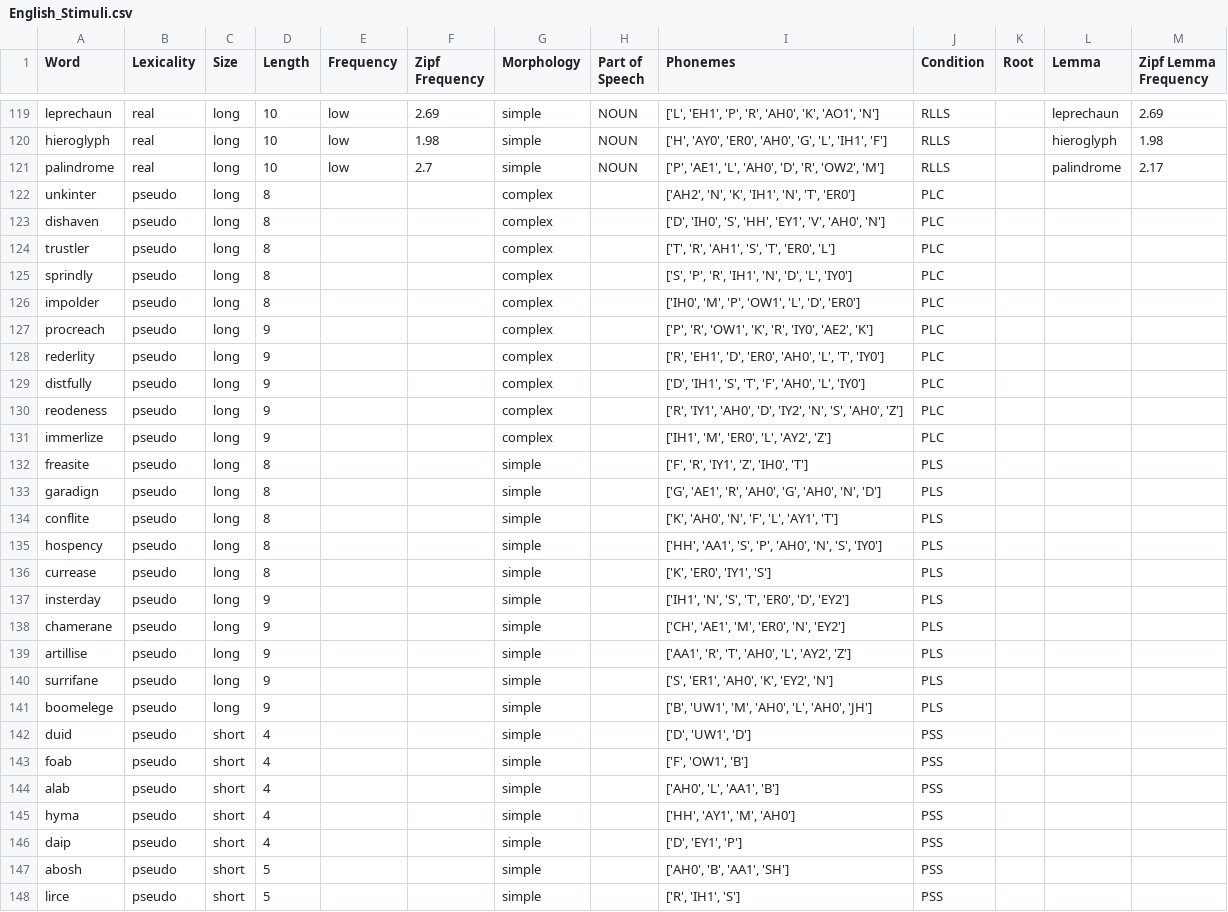
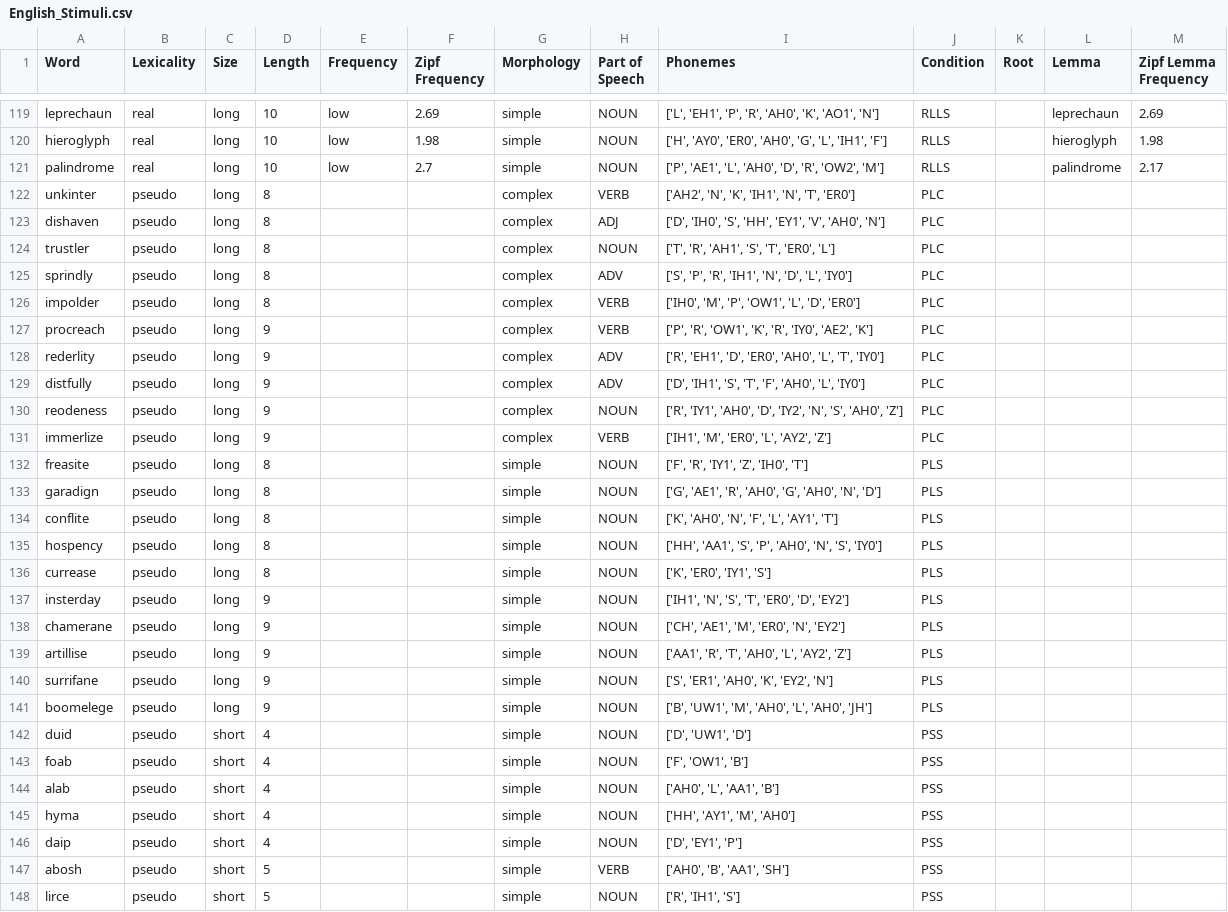
Before and after one commit to avalazem/Single-Word-Processing, a CSV file: Stimuli/Visual/English/English_Stimuli.csv, drawn as a sheet; only a part is shown, gaps mark what is left out; the diff covers the shown part only.

```diff
--- a/Stimuli/Visual/English/English_Stimuli.csv
+++ b/Stimuli/Visual/English/English_Stimuli.csv
@@ -121,28 +121,28 @@ hieroglyph,real, long,10,low,1.98,simple,NOUN,"['H', 'AY0', 'ER0', 'AH0', 'G', '
 palindrome,real, long,10,low,2.7,simple,NOUN,"['P', 'AE1', 'L', 'AH0', 'D', 'R', 'OW2', 'M']",RLLS,,palindrome,2.17
-unkinter,pseudo,long,8,,,complex,,"['AH2', 'N', 'K', 'IH1', 'N', 'T', 'ER0']",PLC,,,
-dishaven,pseudo,long,8,,,complex,,"['D', 'IH0', 'S', 'HH', 'EY1', 'V', 'AH0', 'N']",PLC,,,
-trustler,pseudo,long,8,,,complex,,"['T', 'R', 'AH1', 'S', 'T', 'ER0', 'L']",PLC,,,
-sprindly,pseudo,long,8,,,complex,,"['S', 'P', 'R', 'IH1', 'N', 'D', 'L', 'IY0']",PLC,,,
-impolder,pseudo,long,8,,,complex,,"['IH0', 'M', 'P', 'OW1', 'L', 'D', 'ER0']",PLC,,,
-procreach,pseudo,long,9,,,complex,,"['P', 'R', 'OW1', 'K', 'R', 'IY0', 'AE2', 'K']",PLC,,,
-rederlity,pseudo,long,9,,,complex,,"['R', 'EH1', 'D', 'ER0', 'AH0', 'L', 'T', 'IY0']",PLC,,,
-distfully,pseudo,long,9,,,complex,,"['D', 'IH1', 'S', 'T', 'F', 'AH0', 'L', 'IY0']",PLC,,,
-reodeness,pseudo,long,9,,,complex,,"['R', 'IY1', 'AH0', 'D', 'IY2', 'N', 'S', 'AH0', 'Z']",PLC,,,
-immerlize,pseudo,long,9,,,complex,,"['IH1', 'M', 'ER0', 'L', 'AY2', 'Z']",PLC,,,
-freasite,pseudo,long,8,,,simple,,"['F', 'R', 'IY1', 'Z', 'IH0', 'T']",PLS,,,
-garadign,pseudo,long,8,,,simple,,"['G', 'AE1', 'R', 'AH0', 'G', 'AH0', 'N', 'D']",PLS,,,
-conflite,pseudo,long,8,,,simple,,"['K', 'AH0', 'N', 'F', 'L', 'AY1', 'T']",PLS,,,
-hospency,pseudo,long,8,,,simple,,"['HH', 'AA1', 'S', 'P', 'AH0', 'N', 'S', 'IY0']",PLS,,,
-currease,pseudo,long,8,,,simple,,"['K', 'ER0', 'IY1', 'S']",PLS,,,
-insterday,pseudo,long,9,,,simple,,"['IH1', 'N', 'S', 'T', 'ER0', 'D', 'EY2']",PLS,,,
-chamerane,pseudo,long,9,,,simple,,"['CH', 'AE1', 'M', 'ER0', 'N', 'EY2']",PLS,,,
-artillise,pseudo,long,9,,,simple,,"['AA1', 'R', 'T', 'AH0', 'L', 'AY2', 'Z']",PLS,,,
-surrifane,pseudo,long,9,,,simple,,"['S', 'ER1', 'AH0', 'K', 'EY2', 'N']",PLS,,,
-boomelege,pseudo,long,9,,,simple,,"['B', 'UW1', 'M', 'AH0', 'L', 'AH0', 'JH']",PLS,,,
-duid,pseudo,short,4,,,simple,,"['D', 'UW1', 'D']",PSS,,,
-foab,pseudo,short,4,,,simple,,"['F', 'OW1', 'B']",PSS,,,
-alab,pseudo,short,4,,,simple,,"['AH0', 'L', 'AA1', 'B']",PSS,,,
-hyma,pseudo,short,4,,,simple,,"['HH', 'AY1', 'M', 'AH0']",PSS,,,
-daip,pseudo,short,4,,,simple,,"['D', 'EY1', 'P']",PSS,,,
-abosh,pseudo,short,5,,,simple,,"['AH0', 'B', 'AA1', 'SH']",PSS,,,
-lirce,pseudo,short,5,,,simple,,"['R', 'IH1', 'S']",PSS,,,
+unkinter,pseudo,long,8,,,complex,VERB,"['AH2', 'N', 'K', 'IH1', 'N', 'T', 'ER0']",PLC,,,
+dishaven,pseudo,long,8,,,complex,ADJ,"['D', 'IH0', 'S', 'HH', 'EY1', 'V', 'AH0', 'N']",PLC,,,
+trustler,pseudo,long,8,,,complex,NOUN,"['T', 'R', 'AH1', 'S', 'T', 'ER0', 'L']",PLC,,,
+sprindly,pseudo,long,8,,,complex,ADV,"['S', 'P', 'R', 'IH1', 'N', 'D', 'L', 'IY0']",PLC,,,
+impolder,pseudo,long,8,,,complex,VERB,"['IH0', 'M', 'P', 'OW1', 'L', 'D', 'ER0']",PLC,,,
+procreach,pseudo,long,9,,,complex,VERB,"['P', 'R', 'OW1', 'K', 'R', 'IY0', 'AE2', 'K']",PLC,,,
+rederlity,pseudo,long,9,,,complex,ADV,"['R', 'EH1', 'D', 'ER0', 'AH0', 'L', 'T', 'IY0']",PLC,,,
+distfully,pseudo,long,9,,,complex,ADV,"['D', 'IH1', 'S', 'T', 'F', 'AH0', 'L', 'IY0']",PLC,,,
+reodeness,pseudo,long,9,,,complex,NOUN,"['R', 'IY1', 'AH0', 'D', 'IY2', 'N', 'S', 'AH0', 'Z']",PLC,,,
+immerlize,pseudo,long,9,,,complex,VERB,"['IH1', 'M', 'ER0', 'L', 'AY2', 'Z']",PLC,,,
+freasite,pseudo,long,8,,,simple,NOUN,"['F', 'R', 'IY1', 'Z', 'IH0', 'T']",PLS,,,
+garadign,pseudo,long,8,,,simple,NOUN,"['G', 'AE1', 'R', 'AH0', 'G', 'AH0', 'N', 'D']",PLS,,,
+conflite,pseudo,long,8,,,simple,NOUN,"['K', 'AH0', 'N', 'F', 'L', 'AY1', 'T']",PLS,,,
+hospency,pseudo,long,8,,,simple,NOUN,"['HH', 'AA1', 'S', 'P', 'AH0', 'N', 'S', 'IY0']",PLS,,,
+currease,pseudo,long,8,,,simple,NOUN,"['K', 'ER0', 'IY1', 'S']",PLS,,,
+insterday,pseudo,long,9,,,simple,NOUN,"['IH1', 'N', 'S', 'T', 'ER0', 'D', 'EY2']",PLS,,,
+chamerane,pseudo,long,9,,,simple,NOUN,"['CH', 'AE1', 'M', 'ER0', 'N', 'EY2']",PLS,,,
+artillise,pseudo,long,9,,,simple,NOUN,"['AA1', 'R', 'T', 'AH0', 'L', 'AY2', 'Z']",PLS,,,
+surrifane,pseudo,long,9,,,simple,NOUN,"['S', 'ER1', 'AH0', 'K', 'EY2', 'N']",PLS,,,
+boomelege,pseudo,long,9,,,simple,NOUN,"['B', 'UW1', 'M', 'AH0', 'L', 'AH0', 'JH']",PLS,,,
+duid,pseudo,short,4,,,simple,NOUN,"['D', 'UW1', 'D']",PSS,,,
+foab,pseudo,short,4,,,simple,NOUN,"['F', 'OW1', 'B']",PSS,,,
+alab,pseudo,short,4,,,simple,NOUN,"['AH0', 'L', 'AA1', 'B']",PSS,,,
+hyma,pseudo,short,4,,,simple,NOUN,"['HH', 'AY1', 'M', 'AH0']",PSS,,,
+daip,pseudo,short,4,,,simple,NOUN,"['D', 'EY1', 'P']",PSS,,,
+abosh,pseudo,short,5,,,simple,VERB,"['AH0', 'B', 'AA1', 'SH']",PSS,,,
+lirce,pseudo,short,5,,,simple,NOUN,"['R', 'IH1', 'S']",PSS,,,
```
Also changed, not shown: 33 edited cells elsewhere in this file, Paradigm/Stimuli/Subject_Sampled_Stimuli/Test_Subject_Two_Run_1.csv, Paradigm/Stimuli/Subject_Sampled_Stimuli/Test_Subject_Two_Run_2.csv, 8 other files.
